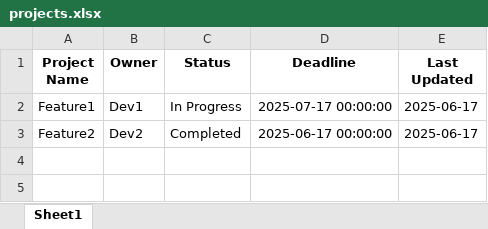
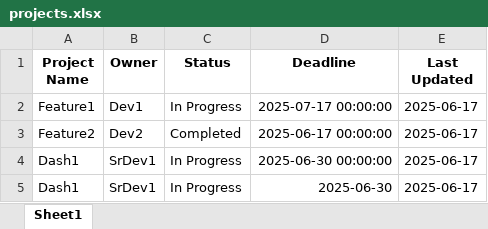
Before and after one commit to premlamishra/project-tracker-streamlit-app, an Excel workbook: projects.xlsx, sheet Sheet1, drawn as a sheet; values as stored, in another font and other column widths than the file's, no borders; the diff names each change by its address in the sheet, - before the commit and + after, or states it on an @@ line.

Commit message:
excel commit

```diff
--- a/projects.xlsx (sheet Sheet1)
+++ b/projects.xlsx (sheet Sheet1)
+row 4: Dash1 | SrDev1 | In Progress | 2025-06-30 00:00:00 | 2025-06-17
+row 5: Dash1 | SrDev1 | In Progress | 2025-06-30 | 2025-06-17
```
